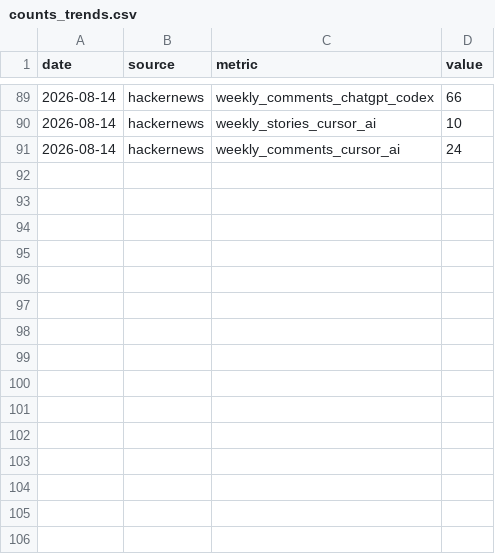
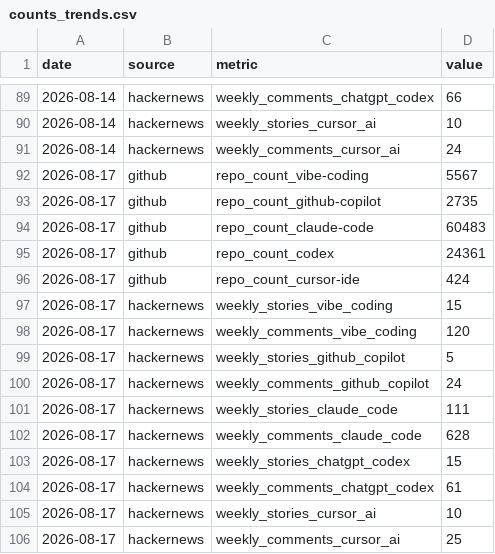
Before and after one commit to UN-OCHA/vibe_coding_trend_data, a CSV file: data/counts_trends.csv, drawn as a sheet; only a part is shown, gaps mark what is left out.

```diff
--- a/data/counts_trends.csv
+++ b/data/counts_trends.csv
@@ -91 +91,16 @@ date,source,metric,value
 2026-08-14,hackernews,weekly_comments_cursor_ai,24
+2026-08-17,github,repo_count_vibe-coding,5567
+2026-08-17,github,repo_count_github-copilot,2735
+2026-08-17,github,repo_count_claude-code,60483
+2026-08-17,github,repo_count_codex,24361
+2026-08-17,github,repo_count_cursor-ide,424
+2026-08-17,hackernews,weekly_stories_vibe_coding,15
+2026-08-17,hackernews,weekly_comments_vibe_coding,120
+2026-08-17,hackernews,weekly_stories_github_copilot,5
+2026-08-17,hackernews,weekly_comments_github_copilot,24
+2026-08-17,hackernews,weekly_stories_claude_code,111
+2026-08-17,hackernews,weekly_comments_claude_code,628
+2026-08-17,hackernews,weekly_stories_chatgpt_codex,15
+2026-08-17,hackernews,weekly_comments_chatgpt_codex,61
+2026-08-17,hackernews,weekly_stories_cursor_ai,10
+2026-08-17,hackernews,weekly_comments_cursor_ai,25
```
Also changed, not shown: data/interest_trends.csv, 1 other file.
